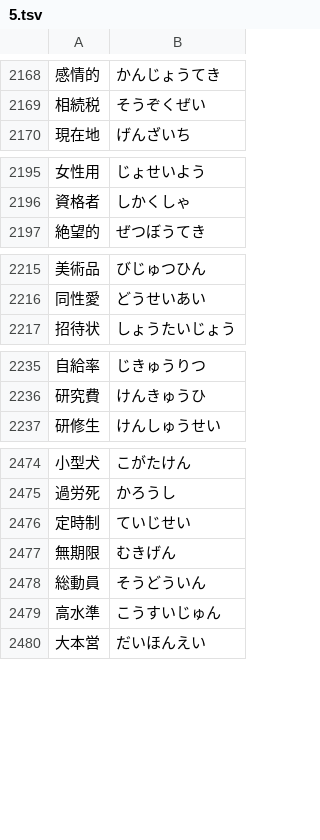
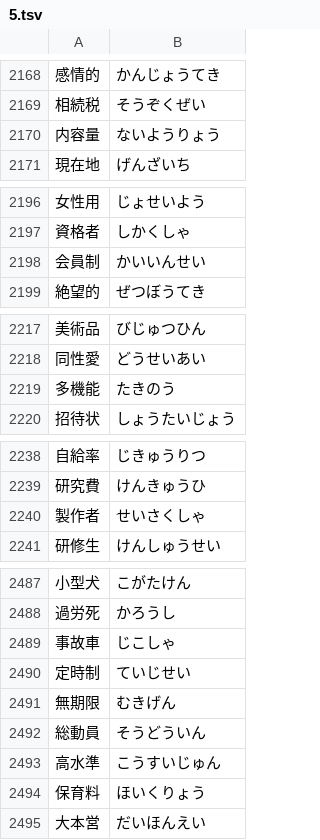
Before and after one commit to marmooo/talk-yomi, a TSV file: src/data/5.tsv, drawn as a sheet; only a part is shown, gaps mark what is left out; the diff covers the shown part only; the diff names each change by its address in the sheet, - before the commit and + after, or states it on an @@ line.

```diff
--- a/src/data/5.tsv
+++ b/src/data/5.tsv
+row 2170: 内容量 | ないようりょう
+row 2198: 会員制 | かいいんせい
+row 2219: 多機能 | たきのう
+row 2240: 製作者 | せいさくしゃ
+row 2489: 事故車 | じこしゃ
+row 2494: 保育料 | ほいくりょう
```
Also changed, not shown: 9 added rows elsewhere in this file, src/data/2.tsv, src/data/3.tsv, 17 other files.
